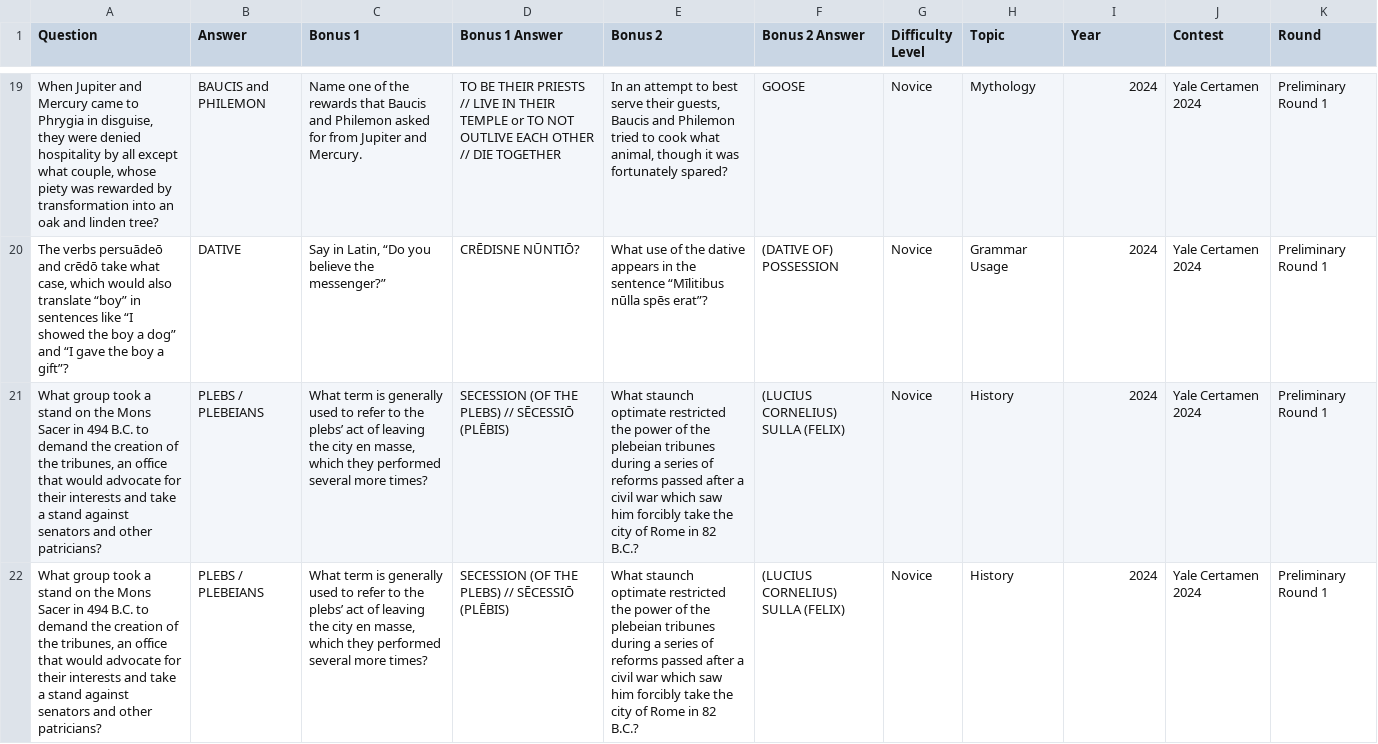
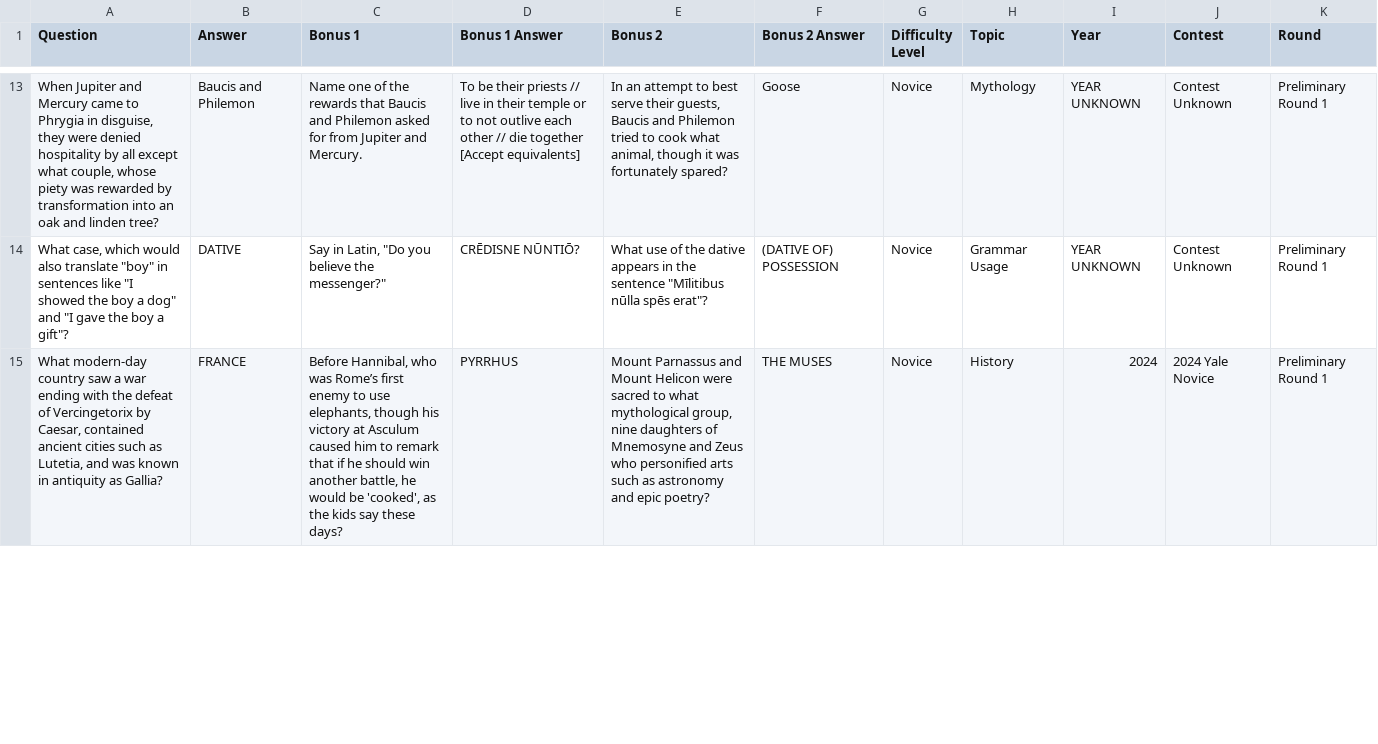
Before and after one commit to Elias2660/PDF-Scraping, a CSV file: output.csv, drawn as a sheet; only a part is shown, gaps mark what is left out; removed rows and columns are numbered as before the commit, all else as after; the diff covers the shown part only; the diff names each change by its address in the sheet, - before the commit and + after, or states it on an @@ line.

```diff
--- a/output.csv
+++ b/output.csv
-B13 (Answer): BAUCIS and PHILEMON
+B13 (Answer): Baucis and Philemon
-D13 (Bonus 1 Answer): TO BE THEIR PRIESTS // LIVE IN THEIR TEMPLE or TO NOT OUTLIVE EACH OTHER // DIE TOGETHER
+D13 (Bonus 1 Answer): To be their priests // live in their temple or to not outlive each other // die together [Accept equivalents]
-F13 (Bonus 2 Answer): GOOSE
+F13 (Bonus 2 Answer): Goose
-I13:I14 (Year): 2024
+I13:I14 (Year): YEAR UNKNOWN
-J13:J14 (Contest): Yale Certamen 2024
+J13:J14 (Contest): Contest Unknown
-A14 (Question): The verbs persuādeō and crēdō take what case, which would also translate “boy” in sentences like “I showed the boy a dog” and “I gave the boy a gift”?
+A14 (Question): What case, which would also translate "boy" in sentences like "I showed the boy a dog" and "I gave the boy a gift"?
-C14 (Bonus 1): Say in Latin, “Do you believe the messenger?”
+C14 (Bonus 1): Say in Latin, "Do you believe the messenger?"
-E14 (Bonus 2): …the sentence “Mīlitibus nūlla spēs erat”?
+E14 (Bonus 2): …the sentence "Mīlitibus nūlla spēs erat"?
-A15 (Question): What group took a stand on the Mons Sacer in 494 B.C. to demand the creation of the tribunes, an office that would advocate for their interests and take a stand against senators and other patricians?
+A15 (Question): What modern-day country saw a war ending with the defeat of Vercingetorix by Caesar, contained ancient cities such as Lutetia, and was known in antiquity as Gallia?
-B15 (Answer): PLEBS / PLEBEIANS
+B15 (Answer): FRANCE
-C15 (Bonus 1): What term is generally used to refer to the plebs’ act of leaving the city en masse, which they performed several more times?
+C15 (Bonus 1): Before Hannibal, who was Rome’s first enemy to use elephants, though his victory at Asculum caused him to remark that if he should win another battle, he would be 'cooked', as the kids say these days?
-D15 (Bonus 1 Answer): SECESSION (OF THE PLEBS) // SĒCESSIŌ (PLĒBIS)
+D15 (Bonus 1 Answer): PYRRHUS
-E15 (Bonus 2): What staunch optimate restricted the power of the plebeian tribunes during a series of reforms passed after a civil war which saw him forcibly take the city of Rome in 82 B.C.?
+E15 (Bonus 2): Mount Parnassus and Mount Helicon were sacred to what mythological group, nine daughters of Mnemosyne and Zeus who personified arts such as astronomy and epic poetry?
-F15 (Bonus 2 Answer): (LUCIUS CORNELIUS) SULLA (FELIX)
+F15 (Bonus 2 Answer): THE MUSES
-J15 (Contest): Yale Certamen 2024
+J15 (Contest): 2024 Yale Novice
-row 22: What group took a stand on the Mons Sacer in 494 B.C. to demand the creation of the tribunes, an office that would advocate for their interests and take a stand against senators and other patricians? | PLEBS / PLEBEIANS | What term is generally used to refer to the plebs’ act of leaving the city en masse, which they performed several more times? | SECESSION (OF THE PLEBS) // SĒCESSIŌ (PLĒBIS) | What staunch optimate restricted the power of the plebeian tribunes during a series of reforms passed after a civil war which saw him forcibly take the city of Rome in 82 B.C.? | (LUCIUS CORNELIUS) SULLA (FELIX) | Novice | History | 2024 | Yale Certamen 2024 | Preliminary Round 1
```
Also changed, not shown: 2 added rows, 9 removed rows and 31 edited cells elsewhere in this file, 4 other files.
